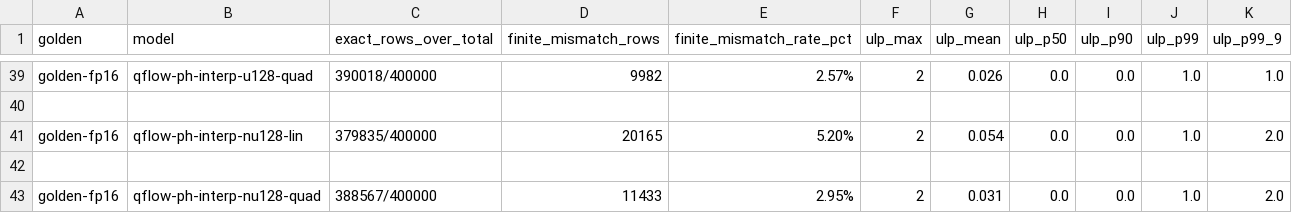
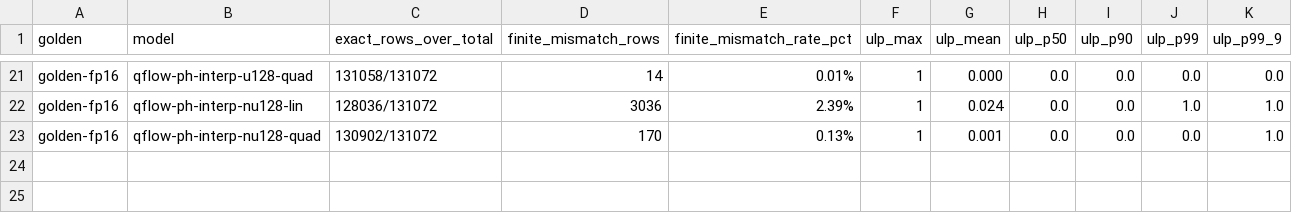
Before and after one commit to band419/sfu, a CSV file: simulation/vectors/ulp_compare_summary.csv, drawn as a sheet; only a part is shown, gaps mark what is left out; removed rows and columns are numbered as before the commit, all else as after; the diff covers the shown part only; the diff names each change by its address in the sheet, - before the commit and + after, or states it on an @@ line.

```diff
--- a/simulation/vectors/ulp_compare_summary.csv
+++ b/simulation/vectors/ulp_compare_summary.csv
-C21 (exact_rows_over_total): 390018/400000
+C21 (exact_rows_over_total): 131058/131072
-D21 (finite_mismatch_rows): 9982
+D21 (finite_mismatch_rows): 14
-E21 (finite_mismatch_rate_pct): 2.57%
+E21 (finite_mismatch_rate_pct): 0.01%
-F21 (ulp_max): 2
+F21 (ulp_max): 1
-G21 (ulp_mean): 0.026
+G21 (ulp_mean): 0.000
-J21 (ulp_p99): 1.0
+J21 (ulp_p99): 0.0
-K21 (ulp_p99_9): 1.0
+K21 (ulp_p99_9): 0.0
-row 40: (empty)
-C22 (exact_rows_over_total): 379835/400000
+C22 (exact_rows_over_total): 128036/131072
-D22 (finite_mismatch_rows): 20165
+D22 (finite_mismatch_rows): 3036
-E22 (finite_mismatch_rate_pct): 5.20%
+E22 (finite_mismatch_rate_pct): 2.39%
-F22 (ulp_max): 2
+F22 (ulp_max): 1
-G22 (ulp_mean): 0.054
+G22 (ulp_mean): 0.024
-K22 (ulp_p99_9): 2.0
+K22 (ulp_p99_9): 1.0
-row 42: (empty)
-C23 (exact_rows_over_total): 388567/400000
+C23 (exact_rows_over_total): 130902/131072
-D23 (finite_mismatch_rows): 11433
+D23 (finite_mismatch_rows): 170
-E23 (finite_mismatch_rate_pct): 2.95%
+E23 (finite_mismatch_rate_pct): 0.13%
-F23 (ulp_max): 2
+F23 (ulp_max): 1
-G23 (ulp_mean): 0.031
+G23 (ulp_mean): 0.001
-J23 (ulp_p99): 1.0
+J23 (ulp_p99): 0.0
-K23 (ulp_p99_9): 2.0
+K23 (ulp_p99_9): 1.0
```
Also changed, not shown: 18 removed rows and 124 edited cells elsewhere in this file, 19 other files.
